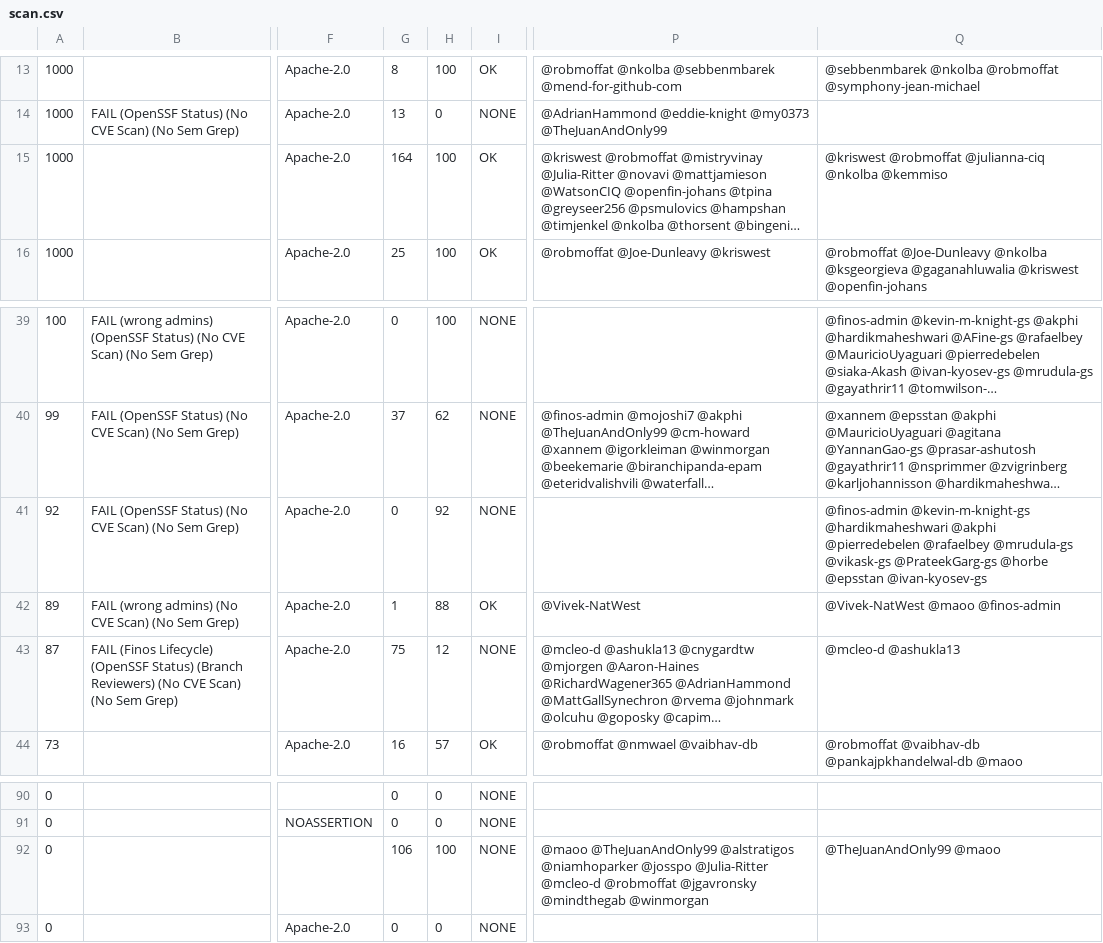
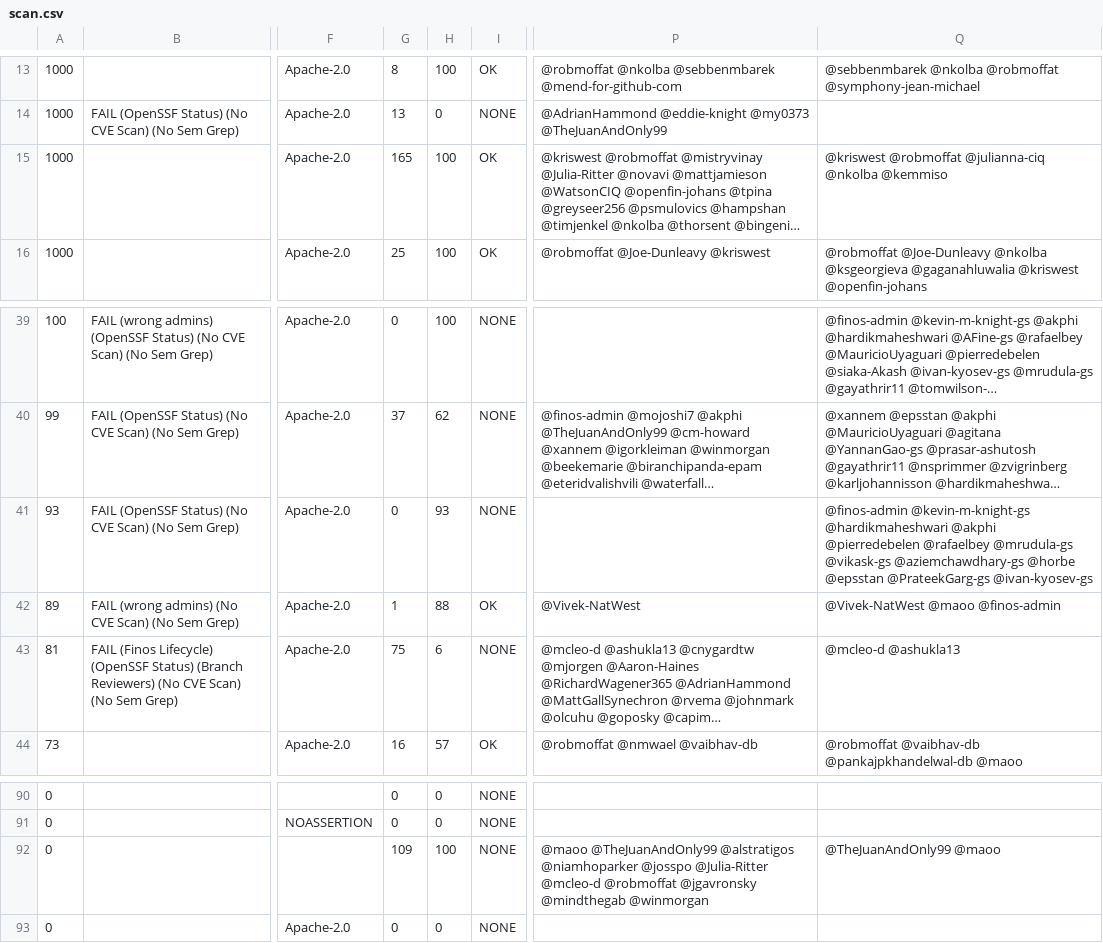
Before and after one commit to finos-labs/project-analysis, a CSV file: scan.csv, drawn as a sheet; only a part is shown, gaps mark what is left out; long unchanged cells end in …; the diff covers the shown part only; the diff names each change by its address in the sheet, - before the commit and + after, or states it on an @@ line.

```diff
--- a/scan.csv
+++ b/scan.csv
-G15: 164
+G15: 165
-A41: 92
+A41: 93
-H41: 92
+H41: 93
-Q41: …@mrudula-gs @vikask-gs @PrateekGarg-gs @horbe @epsstan @ivan-kyosev-gs
+Q41: …@mrudula-gs @vikask-gs @aziemchawdhary-gs @horbe @epsstan @PrateekGarg-gs @ivan-kyosev-gs
-A43: 87
+A43: 81
-H43: 12
+H43: 6
-G92: 106
+G92: 109
```
Also changed, not shown: 3 added rows, 3 removed rows and 7 edited cells elsewhere in this file.
